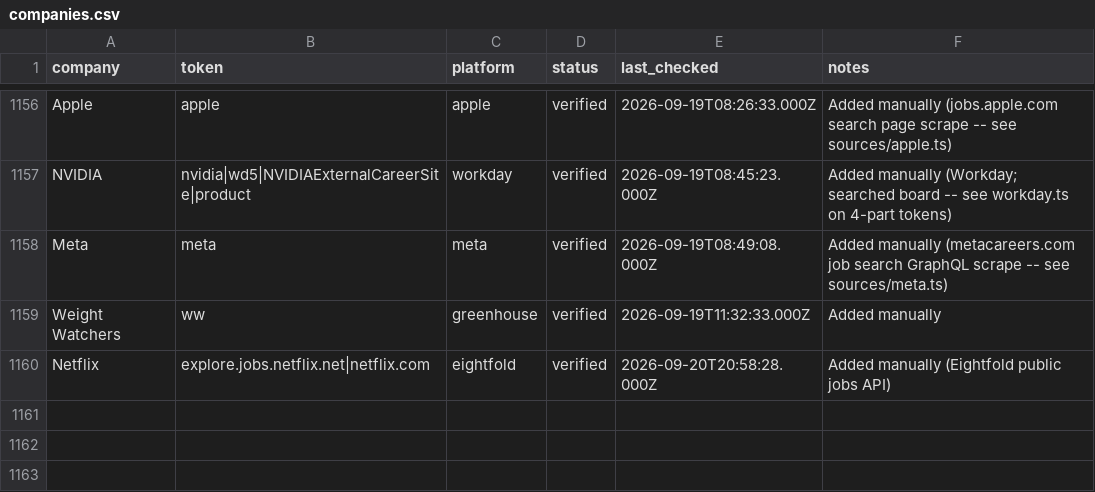
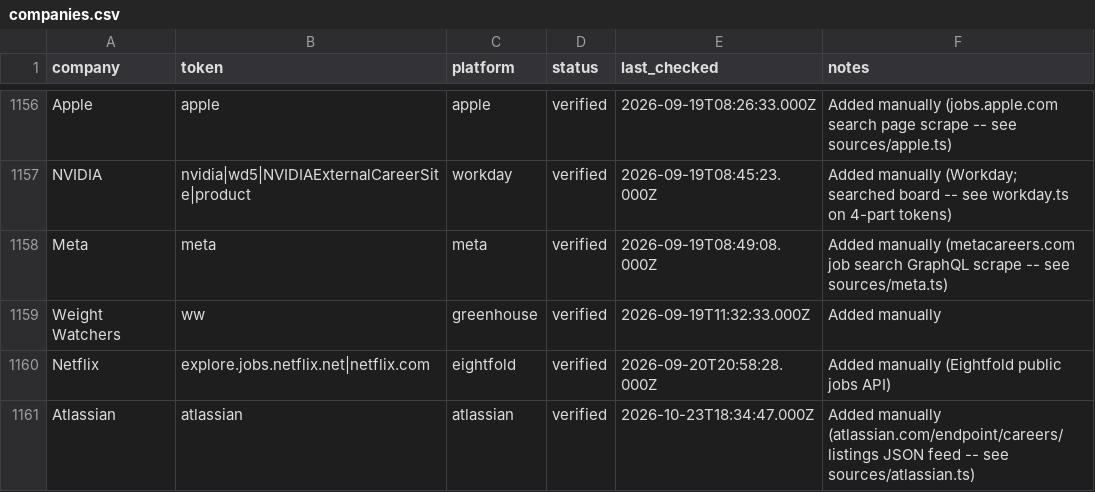
Before and after one commit to GabeTHEGeek/tolara-atlas, a CSV file: data/companies.csv, drawn as a sheet; only a part is shown, gaps mark what is left out; the diff names each change by its address in the sheet, - before the commit and + after, or states it on an @@ line.

Commit message:
Add an Atlassian adapter reading its public careers listings feed

```diff
--- a/data/companies.csv
+++ b/data/companies.csv
+row 1161: Atlassian | atlassian | atlassian | verified | 2026-10-23T18:34:47.000Z | Added manually (atlassian.com/endpoint/careers/listings JSON feed -- see sources/atlassian.ts)
```
Also changed, not shown: 7 other files.
